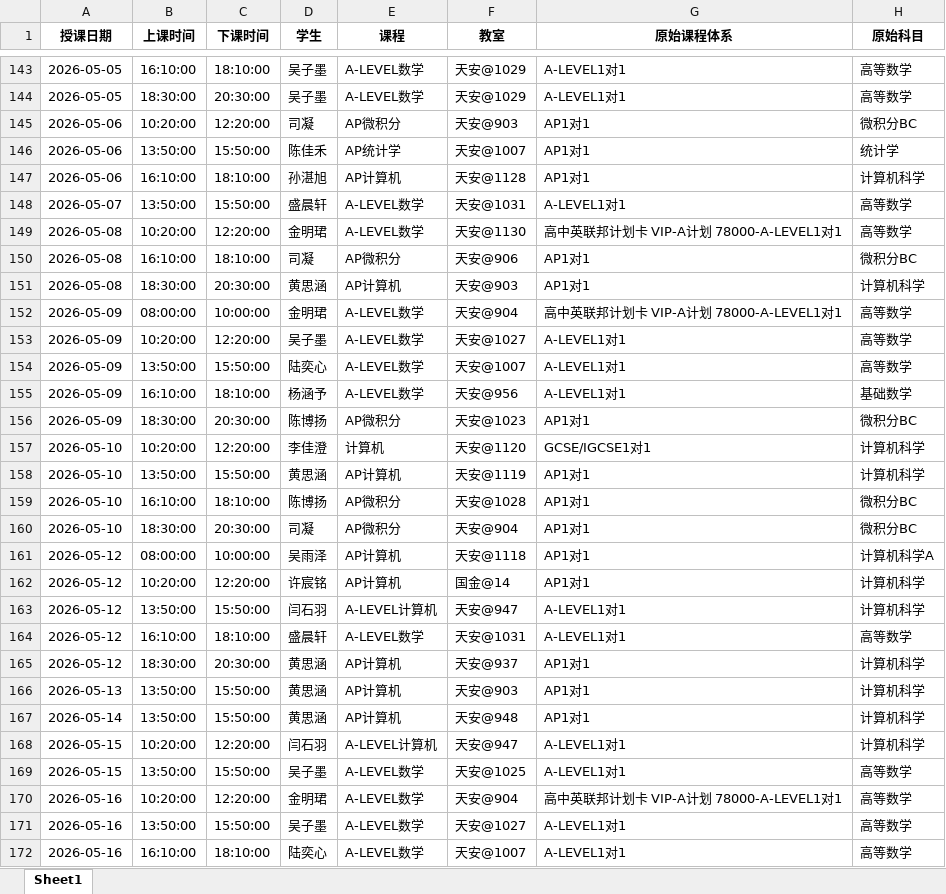
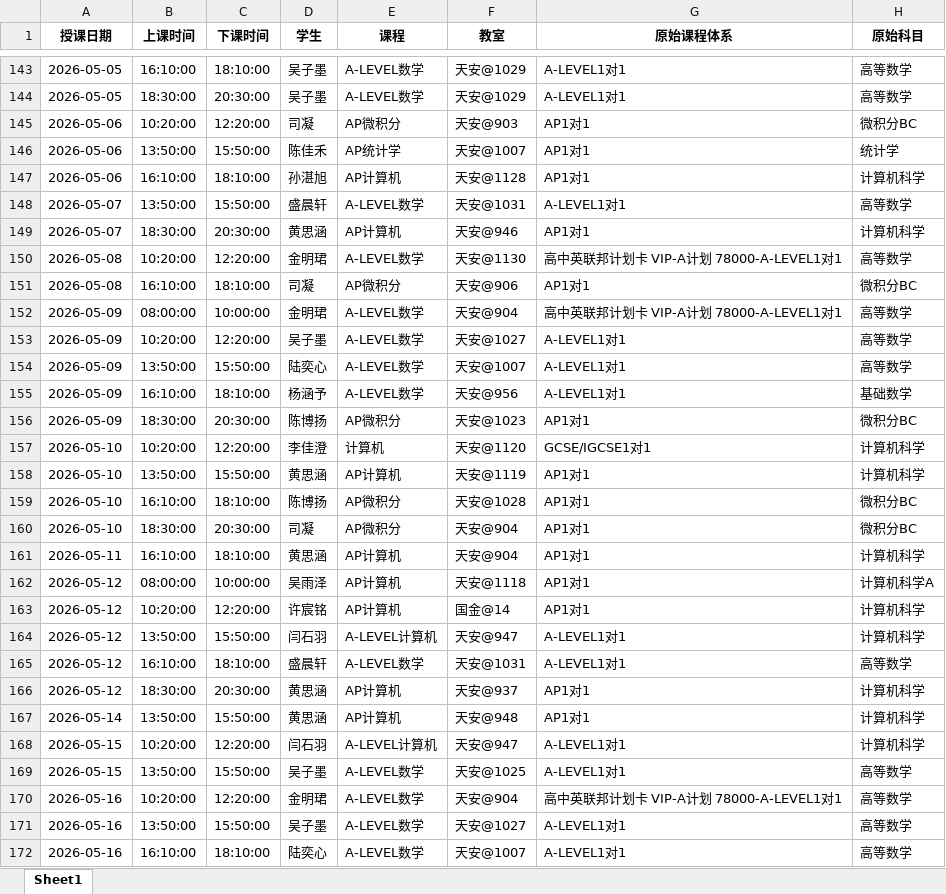
Before and after one commit to xiulikun/course-schedule, an Excel workbook: 彼岸课程.xlsx, sheet Sheet1, drawn as a sheet; only a part is shown, gaps mark what is left out; values as stored, in another font and other column widths than the file's, no borders; removed rows and columns are numbered as before the commit, all else as after; the diff names each change by its address in the sheet, - before the commit and + after, or states it on an @@ line.

Commit message:
自动更新课程表

```diff
--- a/彼岸课程.xlsx (sheet Sheet1)
+++ b/彼岸课程.xlsx (sheet Sheet1)
+row 149: 2026-05-07 | 18:30:00 | 20:30:00 | 黄思涵 | AP计算机 | 天安@946 | AP1对1 | 计算机科学
-row 151: 2026-05-08 | 18:30:00 | 20:30:00 | 黄思涵 | AP计算机 | 天安@903 | AP1对1 | 计算机科学
+row 161: 2026-05-11 | 16:10:00 | 18:10:00 | 黄思涵 | AP计算机 | 天安@904 | AP1对1 | 计算机科学
-row 166: 2026-05-13 | 13:50:00 | 15:50:00 | 黄思涵 | AP计算机 | 天安@903 | AP1对1 | 计算机科学
```
